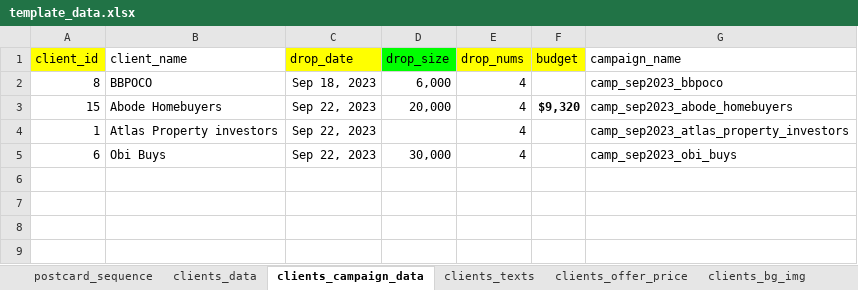
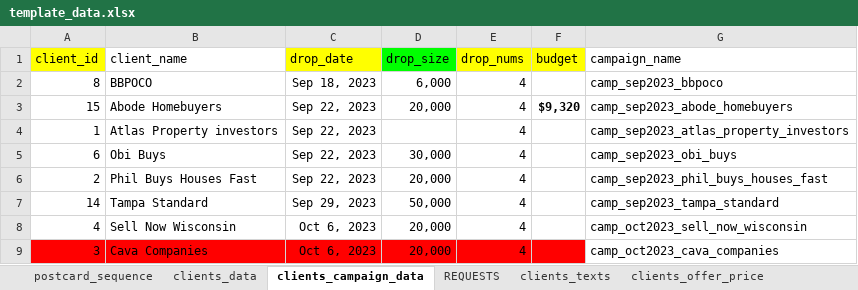
Before and after one commit to ignacioaraya1995/direct_mail_V2, an Excel workbook: input/template_data.xlsx, sheet clients_campaign_data, drawn as a sheet; values as stored, in another font and other column widths than the file's, no borders; charts and pictures and table styles not drawn; the diff names each change by its address in the sheet, - before the commit and + after, or states it on an @@ line.

```diff
--- a/input/template_data.xlsx (sheet clients_campaign_data)
+++ b/input/template_data.xlsx (sheet clients_campaign_data)
+sheet tab: REQUESTS
+row 6: 2 | Phil Buys Houses Fast | Sep 22, 2023 | 20,000 | 4 |  | camp_sep2023_phil_buys_houses_fast
+row 7: 14 | Tampa Standard | Sep 29, 2023 | 50,000 | 4 |  | camp_sep2023_tampa_standard
+row 8: 4 | Sell Now Wisconsin | Oct 6, 2023 | 20,000 | 4 |  | camp_oct2023_sell_now_wisconsin
+row 9: 3 | Cava Companies | Oct 6, 2023 | 20,000 | 4 |  | camp_oct2023_cava_companies
```
Also changed, not shown: sheet clients_bg_img, sheet postcard_sequence, sheet clients_data, charts or pictures, 7 other files.
